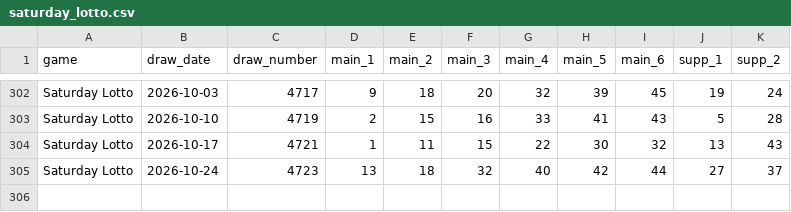
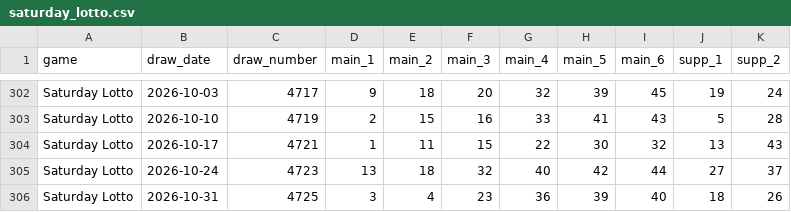
Before and after one commit to tonybjzhao/lottrun_flutter, a CSV file: docs/saturday_lotto.csv, drawn as a sheet; only a part is shown, gaps mark what is left out; the diff names each change by its address in the sheet, - before the commit and + after, or states it on an @@ line.

```diff
--- a/docs/saturday_lotto.csv
+++ b/docs/saturday_lotto.csv
+row 306: Saturday Lotto | 2026-10-31 | 4725 | 3 | 4 | 23 | 36 | 39 | 40 | 18 | 26
```
Also changed, not shown: docs/ca_lotto_max.csv, docs/us_megamillions.csv, 2 other files.
